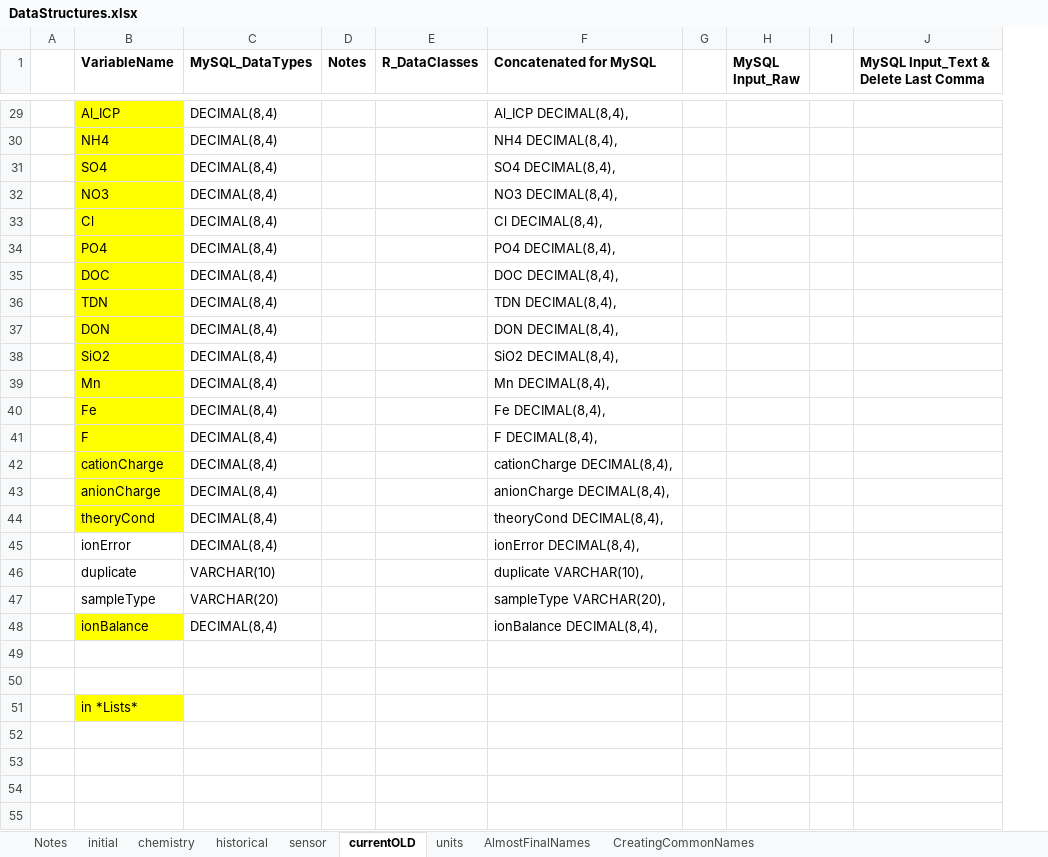
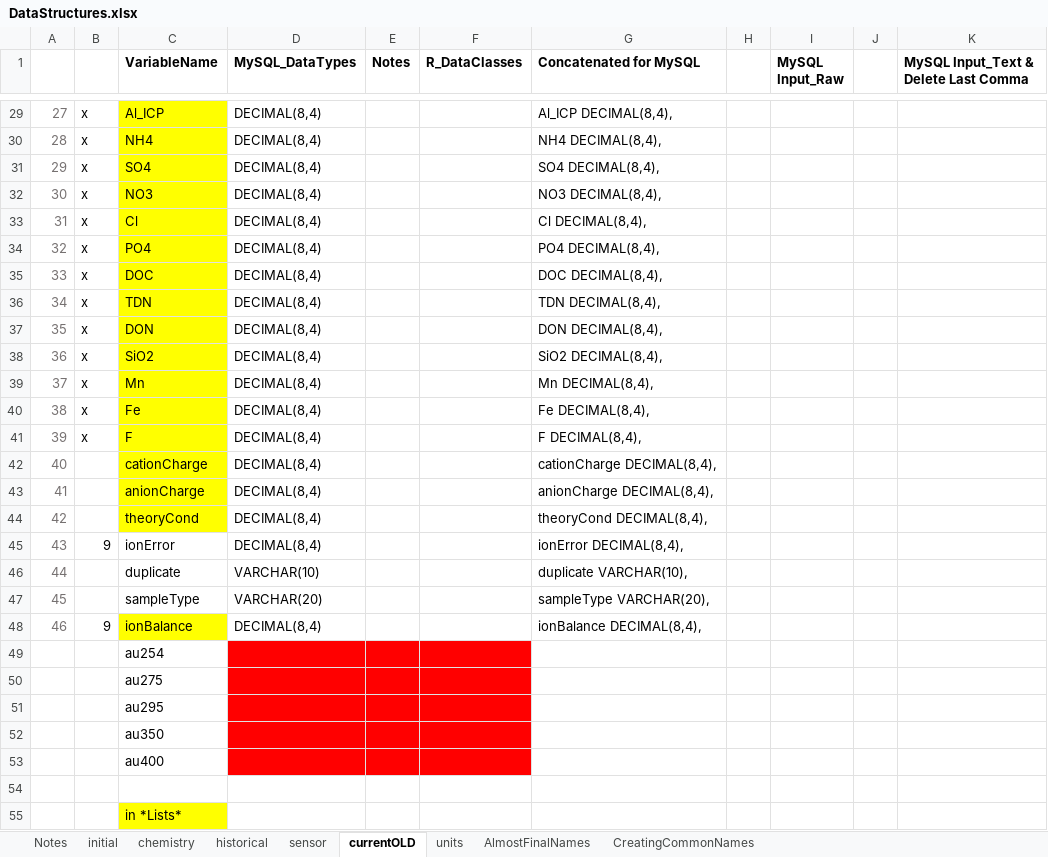
Before and after one commit to HBEF/hbef, an Excel workbook: restricted_QAQC/documentation/DataStructures.xlsx, sheet currentOLD, drawn as a sheet; only a part is shown, gaps mark what is left out; values as stored, in another font and other column widths than the file's, no borders; conditional formats not drawn; addresses are those after the commit; the diff covers the shown part only; the diff names each change by its address in the sheet, - before the commit and + after, or states it on an @@ line.

```diff
--- a/restricted_QAQC/documentation/DataStructures.xlsx (sheet currentOLD)
+++ b/restricted_QAQC/documentation/DataStructures.xlsx (sheet currentOLD)
+column A, rows 29-48: 27 | 28 | 29 | 30 | 31 | 32 | 33 | 34 | 35 | 36 | 37 | 38 | 39 | 40 | 41 | 42 | 43 | 44 | 45 | 46
-B29:B41: (empty)
+B29:B41: x
-B45: (empty)
+B45: 9
-B48: (empty)
+B48: 9
-C49 (VariableName): (empty)
+C49 (VariableName): au254
-D49:F49 fill: none
+D49:F49 fill: #FF0000
+row 50:  |  | au275
+row 51:  |  | au295
+row 52:  |  | au350
+row 53:  |  | au400
```
Also changed, not shown: 19 edited cells elsewhere in this sheet, sheet initial, formulas that keep their value, restricted_QAQC/documentation/DataTemplate_examples.xlsx, 2 other files.
